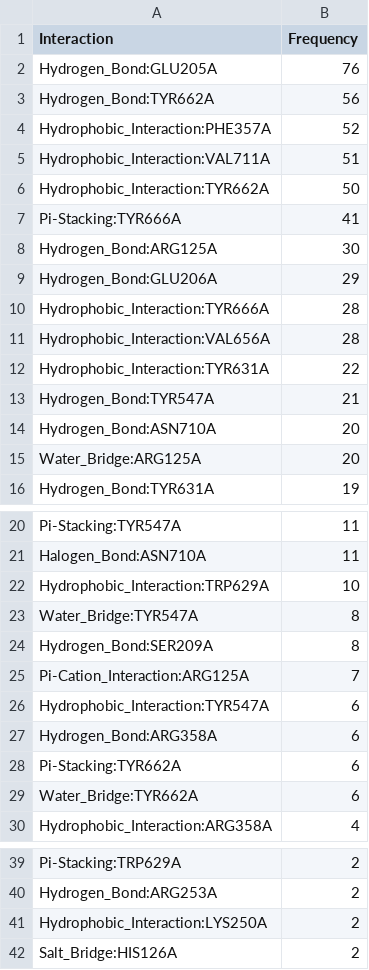
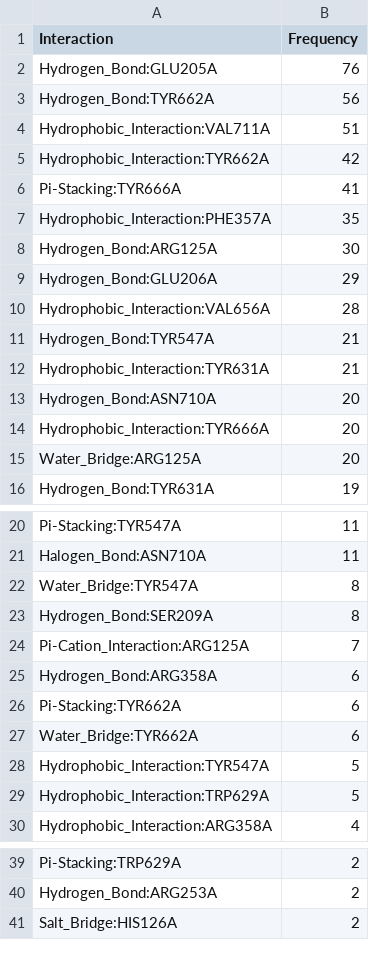
Before and after one commit to michabirklbauer/protein_docking, a CSV file: data/dipeptidyl_peptidase_IV/results/dipeptidyl_peptidase_IV_freq.csv, drawn as a sheet; only a part is shown, gaps mark what is left out; the diff covers the shown part only.

Commit message:
bump DPP4 results to newer version

```diff
--- a/data/dipeptidyl_peptidase_IV/results/dipeptidyl_peptidase_IV_freq.csv
+++ b/data/dipeptidyl_peptidase_IV/results/dipeptidyl_peptidase_IV_freq.csv
@@ -3,13 +3,13 @@ Hydrogen_Bond:GLU205A;76
 Hydrogen_Bond:TYR662A;56
-Hydrophobic_Interaction:PHE357A;52
 Hydrophobic_Interaction:VAL711A;51
-Hydrophobic_Interaction:TYR662A;50
+Hydrophobic_Interaction:TYR662A;42
 Pi-Stacking:TYR666A;41
+Hydrophobic_Interaction:PHE357A;35
 Hydrogen_Bond:ARG125A;30
 Hydrogen_Bond:GLU206A;29
-Hydrophobic_Interaction:TYR666A;28
 Hydrophobic_Interaction:VAL656A;28
-Hydrophobic_Interaction:TYR631A;22
 Hydrogen_Bond:TYR547A;21
+Hydrophobic_Interaction:TYR631A;21
 Hydrogen_Bond:ASN710A;20
+Hydrophobic_Interaction:TYR666A;20
 Water_Bridge:ARG125A;20
@@ -21,3 +21,2 @@ Pi-Stacking:TYR547A;11
 Halogen_Bond:ASN710A;11
-Hydrophobic_Interaction:TRP629A;10
 Water_Bridge:TYR547A;8
@@ -25,3 +24,2 @@ Hydrogen_Bond:SER209A;8
 Pi-Cation_Interaction:ARG125A;7
-Hydrophobic_Interaction:TYR547A;6
 Hydrogen_Bond:ARG358A;6
@@ -29,2 +27,4 @@ Pi-Stacking:TYR662A;6
 Water_Bridge:TYR662A;6
+Hydrophobic_Interaction:TYR547A;5
+Hydrophobic_Interaction:TRP629A;5
 Hydrophobic_Interaction:ARG358A;4
@@ -40,3 +40,2 @@ Pi-Stacking:TRP629A;2
 Hydrogen_Bond:ARG253A;2
-Hydrophobic_Interaction:LYS250A;2
 Salt_Bridge:HIS126A;2
```
Also changed, not shown: 1 added row elsewhere in this file, 12 other files.
